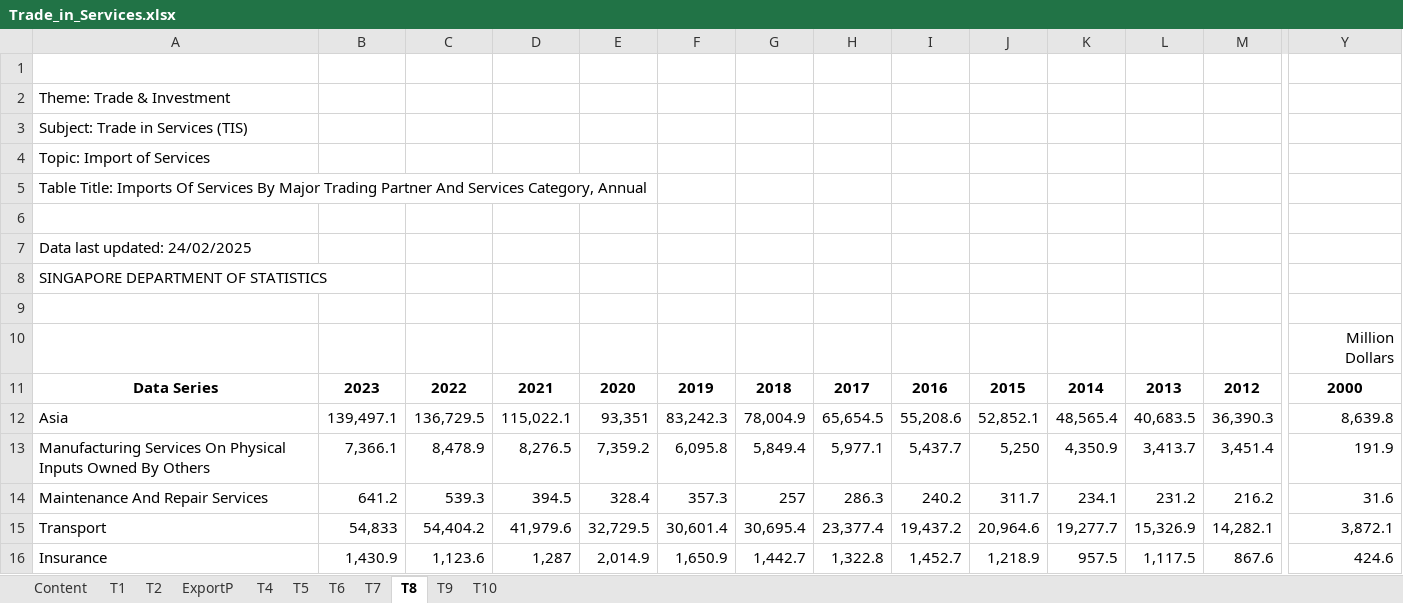
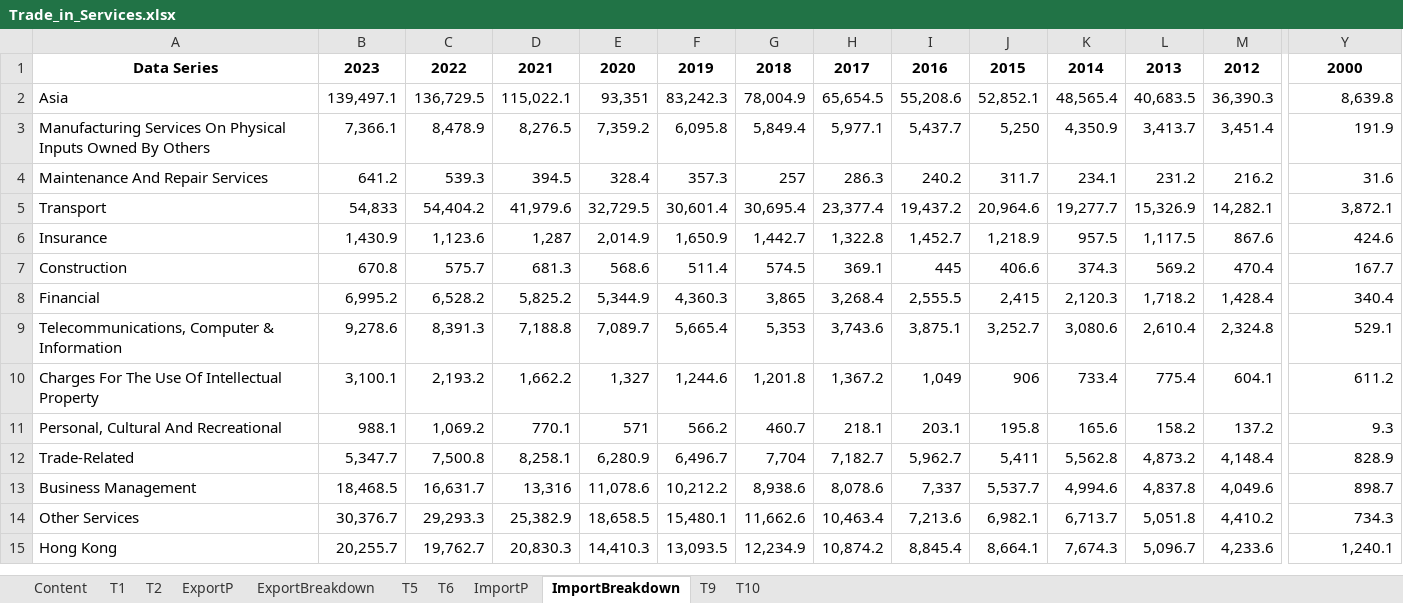
Before and after one commit to ShinyDratini/ISSS608-VAA, an Excel workbook: Take-home_Ex/Take-home_Ex02/data/Trade_in_Services.xlsx, sheet ImportBreakdown, drawn as a sheet; only a part is shown, gaps mark what is left out; the shorter side is filled out with more unchanged rows; values as stored, in another font and other column widths than the file's, no borders; rows hold the shown columns only; the diff names each change by its address in the sheet, - before the commit and + after, or states it on an @@ line.

```diff
--- a/Take-home_Ex/Take-home_Ex02/data/Trade_in_Services.xlsx (sheet ImportBreakdown)
+++ b/Take-home_Ex/Take-home_Ex02/data/Trade_in_Services.xlsx (sheet ImportBreakdown)
-sheet tab: T4
+sheet tab: ExportBreakdown
-sheet tab: T7
+sheet tab: ImportP
-sheet tab: T8
+sheet tab: ImportBreakdown
-row 1: (empty)
-row 2: Theme: Trade & Investment
-row 3: Subject: Trade in Services (TIS)
-row 4: Topic: Import of Services
-row 5: Table Title: Imports Of Services By Major Trading Partner And Services Category, Annual
-row 6: (empty)
-row 7: Data last updated: 24/02/2025
-row 8: SINGAPORE DEPARTMENT OF STATISTICS
-row 9: (empty)
-row 10:  |  |  |  |  |  |  |  |  |  |  |  |  | Million Dollars
```
Also changed, not shown: sheet ImportP, sheet ExportP, sheet ExportBreakdown, Take-home_Ex/Take-home_Ex02/data/Merchandise_Trade_by_Country.xlsx, 26 other files.
